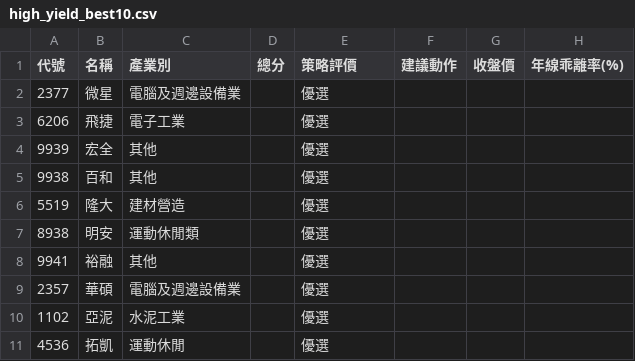
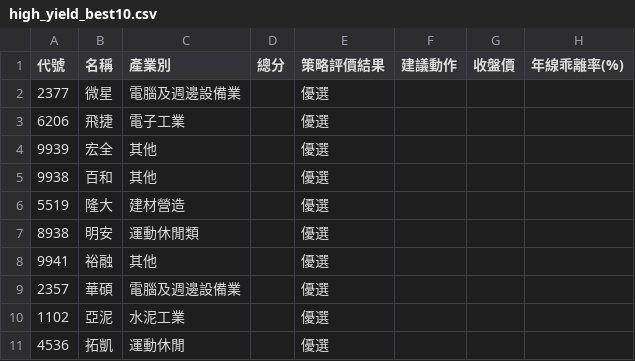
Before and after one commit to MasonChuang/Stock_FinMind_Reports, a CSV file: high_yield_best10.csv, drawn as a sheet; only a part is shown; the diff names each change by its address in the sheet, - before the commit and + after, or states it on an @@ line.

```diff
--- a/high_yield_best10.csv
+++ b/high_yield_best10.csv
-E1: 策略評價
+E1: 策略評價結果
```
Also changed, not shown: 1 other file.
